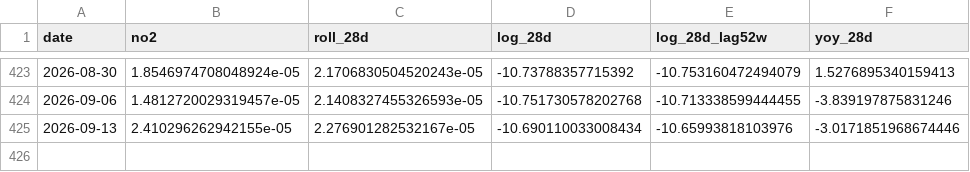
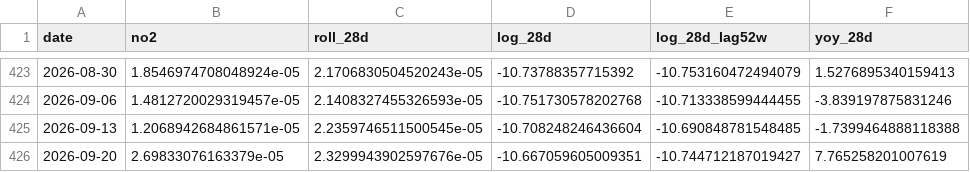
Before and after one commit to wernerhl/smog-tracker, a CSV file: data/national/national_weekly.csv, drawn as a sheet; only a part is shown, gaps mark what is left out.

```diff
--- a/data/national/national_weekly.csv
+++ b/data/national/national_weekly.csv
@@ -424,2 +424,3 @@ date,no2,roll_28d,log_28d,log_28d_lag52w,yoy_28d
 2026-09-06,1.4812720029319457e-05,2.1408327455326593e-05,-10.751730578202768,-10.713338599444455,-3.839197875831246
-2026-09-13,2.410296262942155e-05,2.276901282532167e-05,-10.690110033008434,-10.65993818103976,-3.0171851968674446
+2026-09-13,1.2068942684861571e-05,2.2359746511500545e-05,-10.708248246436604,-10.690848781548485,-1.7399464888118388
+2026-09-20,2.69833076163379e-05,2.3299943902597676e-05,-10.667059605009351,-10.744712187019427,7.765258201007619
```
Also changed, not shown: data/weekly/weekly_28d.csv, 2 other files.
